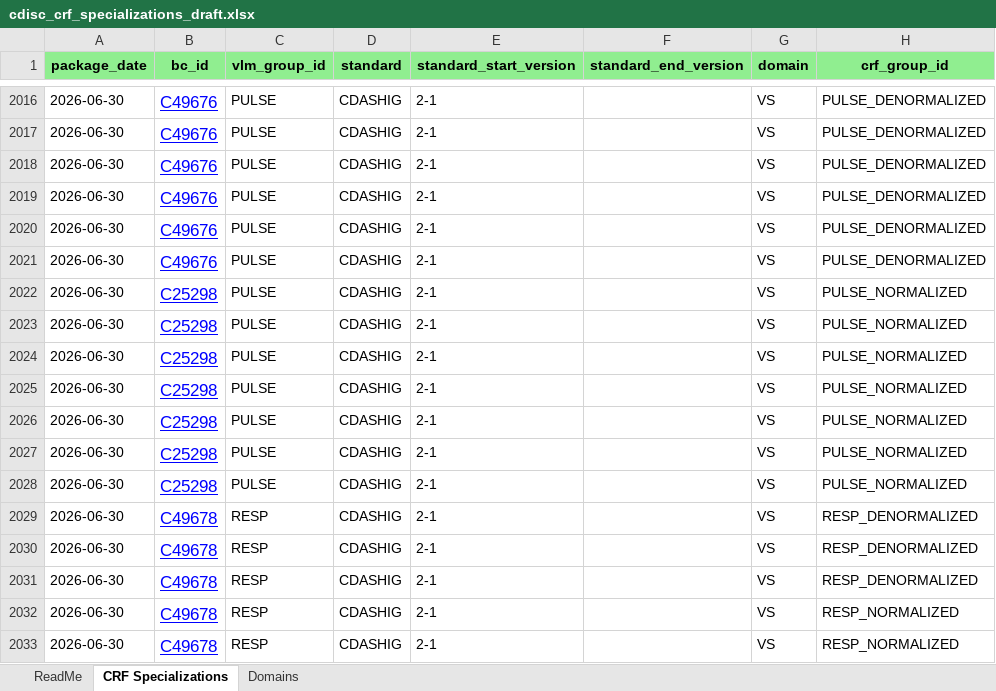
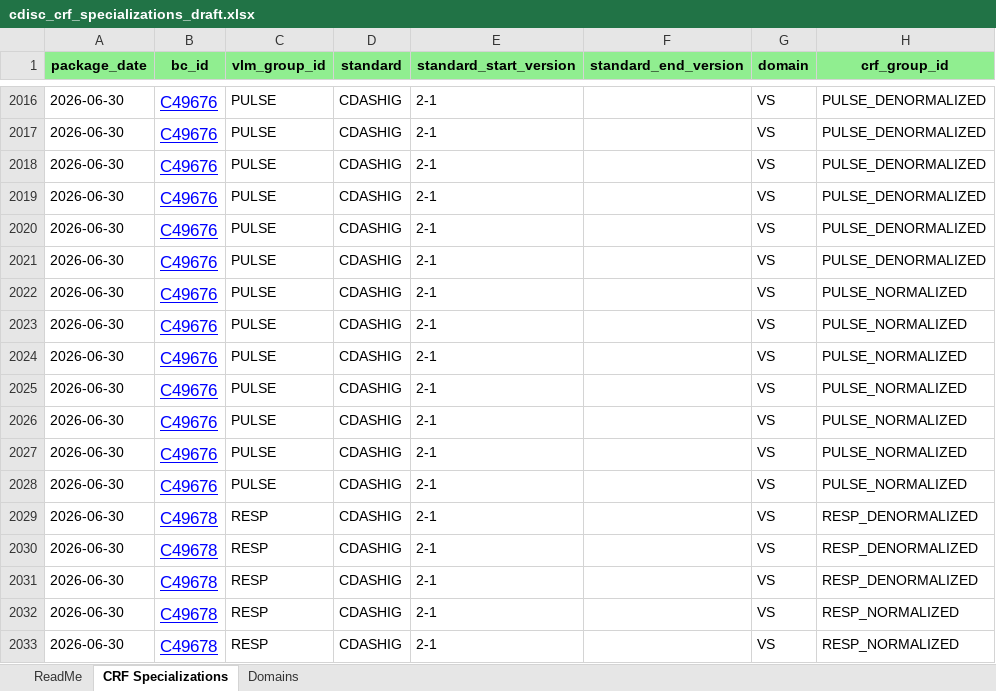
Before and after one commit to cdisc-org/COSMoS, an Excel workbook: curation/draft/cdisc_crf_specializations_draft.xlsx, sheet CRF Specializations, drawn as a sheet; only a part is shown, gaps mark what is left out; values as stored, in another font and other column widths than the file's, no borders; the diff names each change by its address in the sheet, - before the commit and + after, or states it on an @@ line.

```diff
--- a/curation/draft/cdisc_crf_specializations_draft.xlsx (sheet CRF Specializations)
+++ b/curation/draft/cdisc_crf_specializations_draft.xlsx (sheet CRF Specializations)
-B2022:B2028 (bc_id): C25298
+B2022:B2028 (bc_id): C49676
```
Also changed, not shown: sheet ReadMe, curation/draft/crf/CRF_VS.xlsx, export/cdisc_crf_specializations_draft.xlsx, 3 other files.
